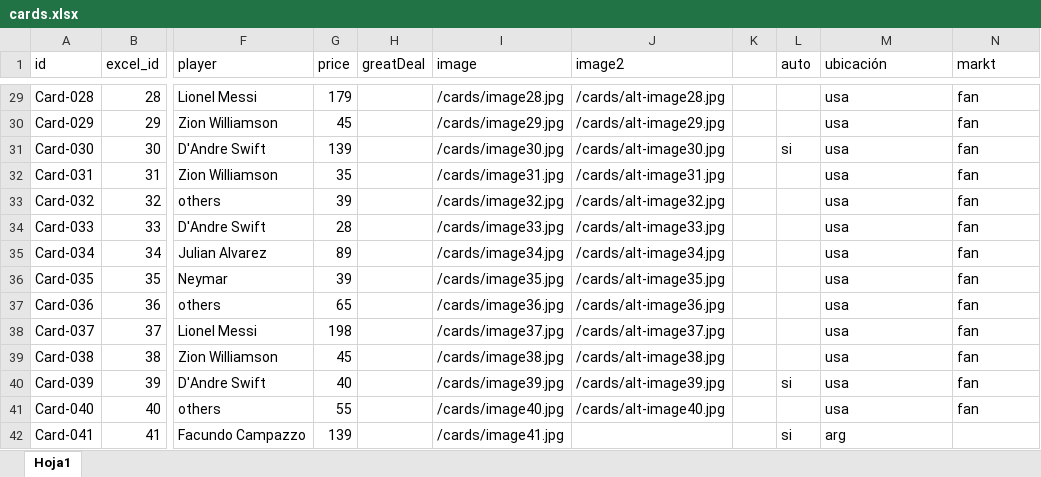
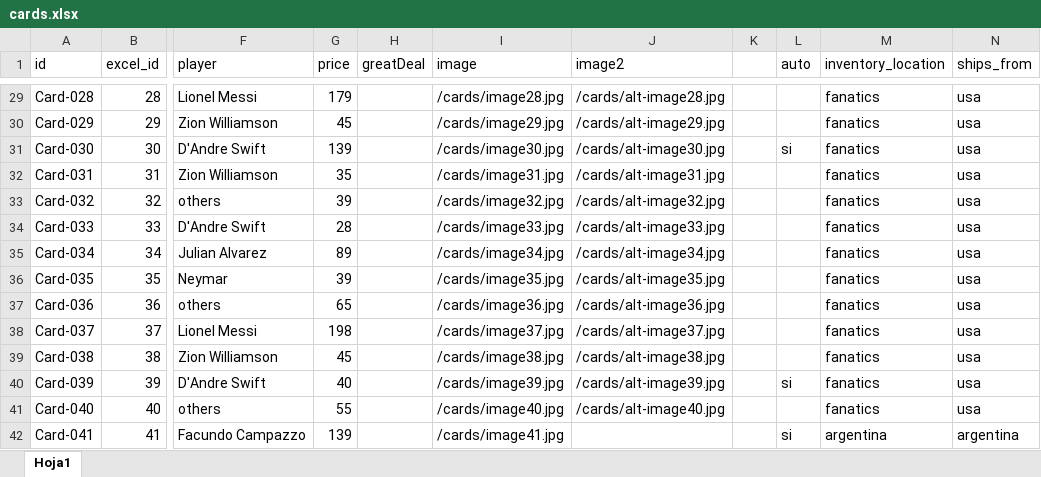
Before and after one commit to bpiaggio-pixel/nbsportcards, an Excel workbook: data/cards.xlsx, sheet Hoja1, drawn as a sheet; only a part is shown, gaps mark what is left out; values as stored, in another font and other column widths than the file's, no borders; the diff covers the shown part only; the diff names each change by its address in the sheet, - before the commit and + after, or states it on an @@ line.

```diff
--- a/data/cards.xlsx (sheet Hoja1)
+++ b/data/cards.xlsx (sheet Hoja1)
-M1: ubicación
+M1: inventory_location
-N1: markt
+N1: ships_from
-M29:M41 (inventory_location): usa
+M29:M41 (inventory_location): fanatics
-N29:N41 (ships_from): fan
+N29:N41 (ships_from): usa
-M42 (inventory_location): arg
+M42 (inventory_location): argentina
-N42 (ships_from): (empty)
+N42 (ships_from): argentina
```
Also changed, not shown: 4 added rows and 732 edited cells elsewhere in this sheet, 12 other files.
